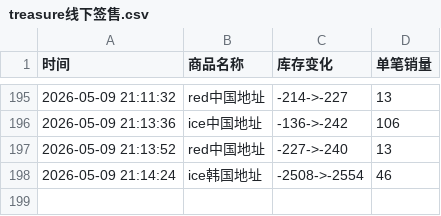
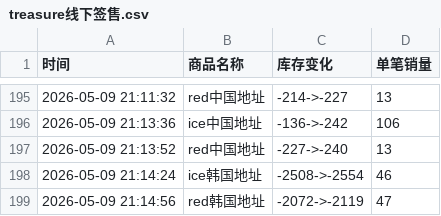
Before and after one commit to yuiki001/treasure_k40509, a CSV file: treasure线下签售.csv, drawn as a sheet; only a part is shown, gaps mark what is left out; the diff names each change by its address in the sheet, - before the commit and + after, or states it on an @@ line.

Commit message:
自动更新数据 2026-05-09 21:14:59

```diff
--- a/treasure线下签售.csv
+++ b/treasure线下签售.csv
+row 199: 2026-05-09 21:14:56 | red韩国地址 | -2072->-2119 | 47
```
